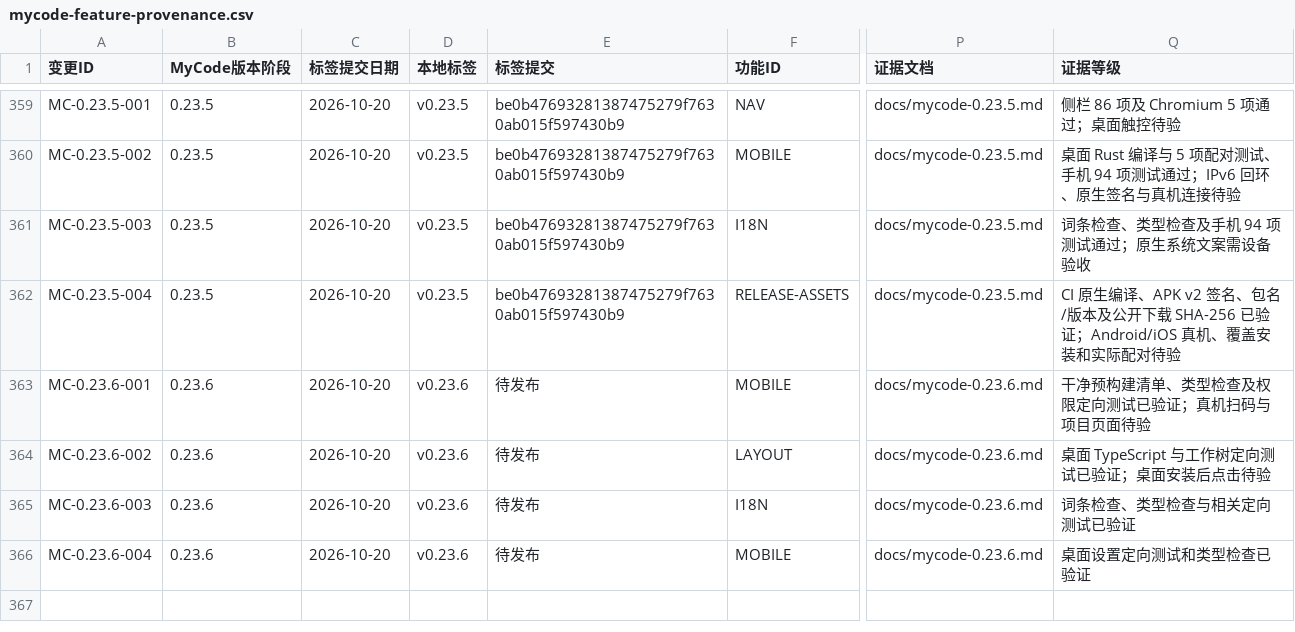
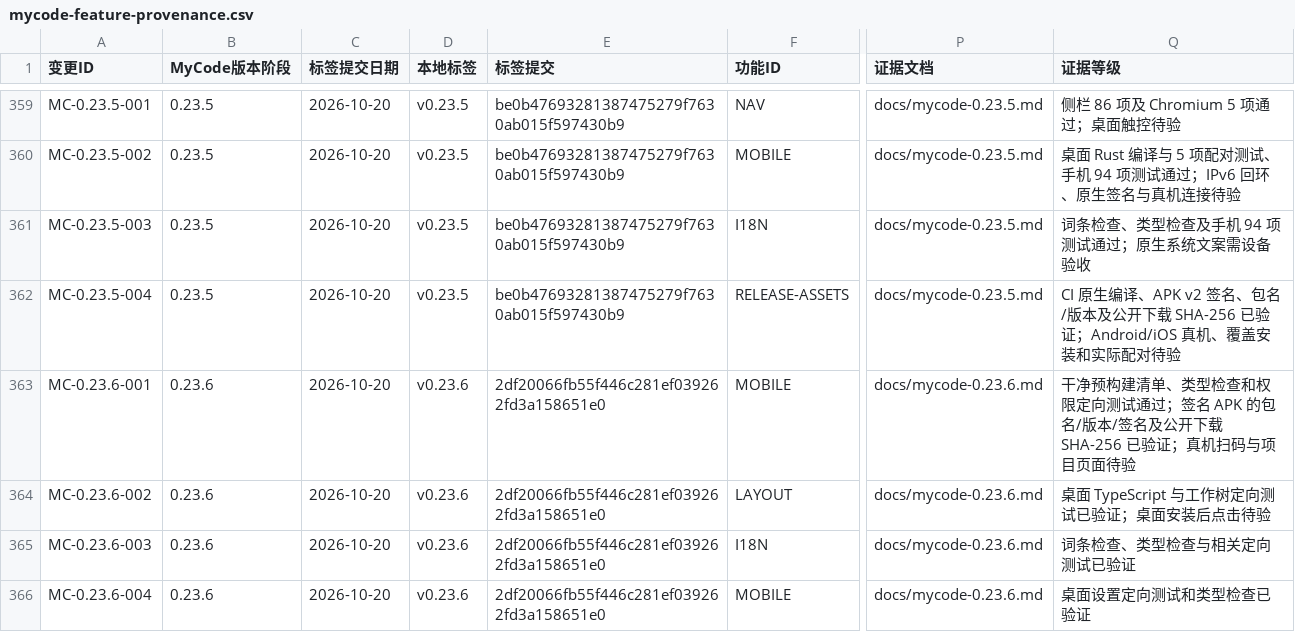
Before and after one commit to dcxa521gi/MyCode-Pro, a CSV file: docs/mycode-feature-provenance.csv, drawn as a sheet; only a part is shown, gaps mark what is left out; the diff names each change by its address in the sheet, - before the commit and + after, or states it on an @@ line.

```diff
--- a/docs/mycode-feature-provenance.csv
+++ b/docs/mycode-feature-provenance.csv
-E363:E366 (标签提交): 待发布
+E363:E366 (标签提交): 2df20066fb55f446c281ef039262fd3a158651e0
-Q363 (证据等级): …类型检查及权限定向测试已验证；…
+Q363 (证据等级): …类型检查和权限定向测试通过；签名 APK 的包名/版本/签名及公开下载 SHA-256 已验证；…
```
Also changed, not shown: 3 other files.
